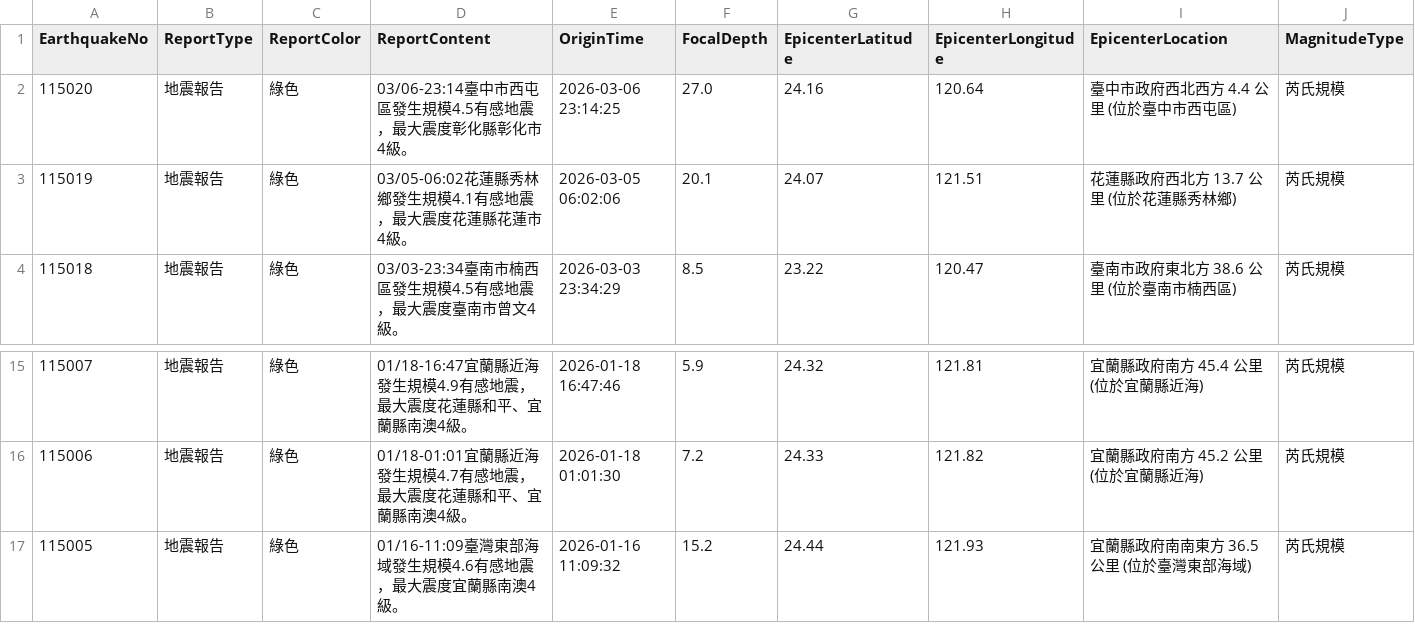
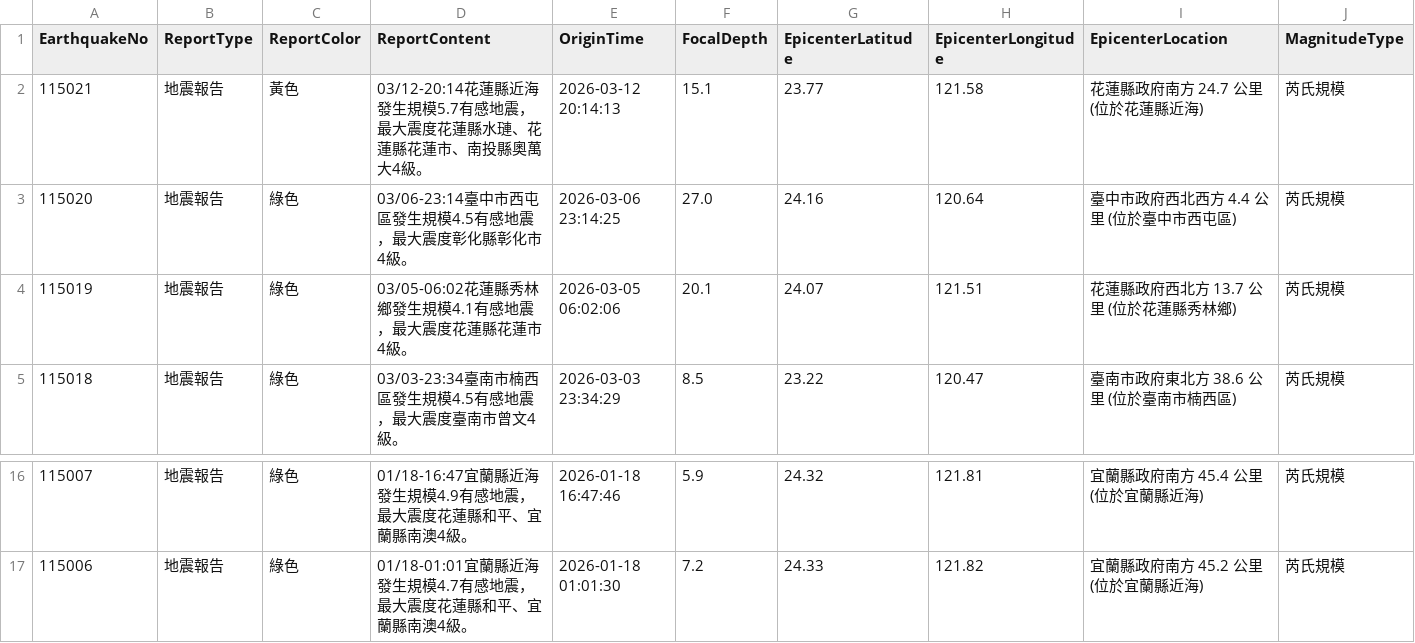
Before and after one commit to FatFang/crawler, a CSV file: api1.csv, drawn as a sheet; only a part is shown, gaps mark what is left out; removed rows and columns are numbered as before the commit, all else as after; rows hold the shown columns only; the diff names each change by its address in the sheet, - before the commit and + after, or states it on an @@ line.

Commit message:
Update api1.csv by bot

```diff
--- a/api1.csv
+++ b/api1.csv
+row 2: 115021 | 地震報告 | 黃色 | 03/12-20:14花蓮縣近海發生規模5.7有感地震，最大震度花蓮縣水璉、花蓮縣花蓮市、南投縣奧萬大4級。 | 2026-03-12 20:14:13 | 15.1 | 23.77 | 121.58 | 花蓮縣政府南方 24.7 公里 (位於花蓮縣近海) | 芮氏規模
-row 17: 115005 | 地震報告 | 綠色 | 01/16-11:09臺灣東部海域發生規模4.6有感地震，最大震度宜蘭縣南澳4級。 | 2026-01-16 11:09:32 | 15.2 | 24.44 | 121.93 | 宜蘭縣政府南南東方 36.5 公里 (位於臺灣東部海域) | 芮氏規模
```
